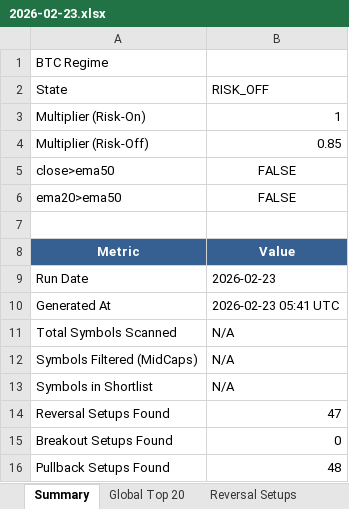
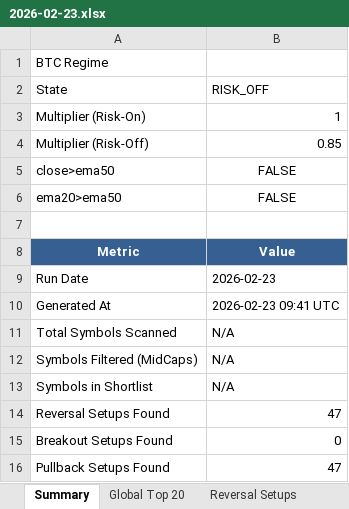
Before and after one commit to schluchtenscheisser/spot-altcoin-scanner, an Excel workbook: reports/2026-02-23.xlsx, sheet Summary, drawn as a sheet; values as stored, in another font and other column widths than the file's, no borders; the diff names each change by its address in the sheet, - before the commit and + after, or states it on an @@ line.

```diff
--- a/reports/2026-02-23.xlsx (sheet Summary)
+++ b/reports/2026-02-23.xlsx (sheet Summary)
-B10 (RISK_OFF): 2026-02-23 05:41 UTC
+B10 (RISK_OFF): 2026-02-23 09:41 UTC
-B16 (RISK_OFF): 48
+B16 (RISK_OFF): 47
```
Also changed, not shown: sheet Global Top 20, sheet Pullback Setups, sheet Reversal Setups, 7 other files.
